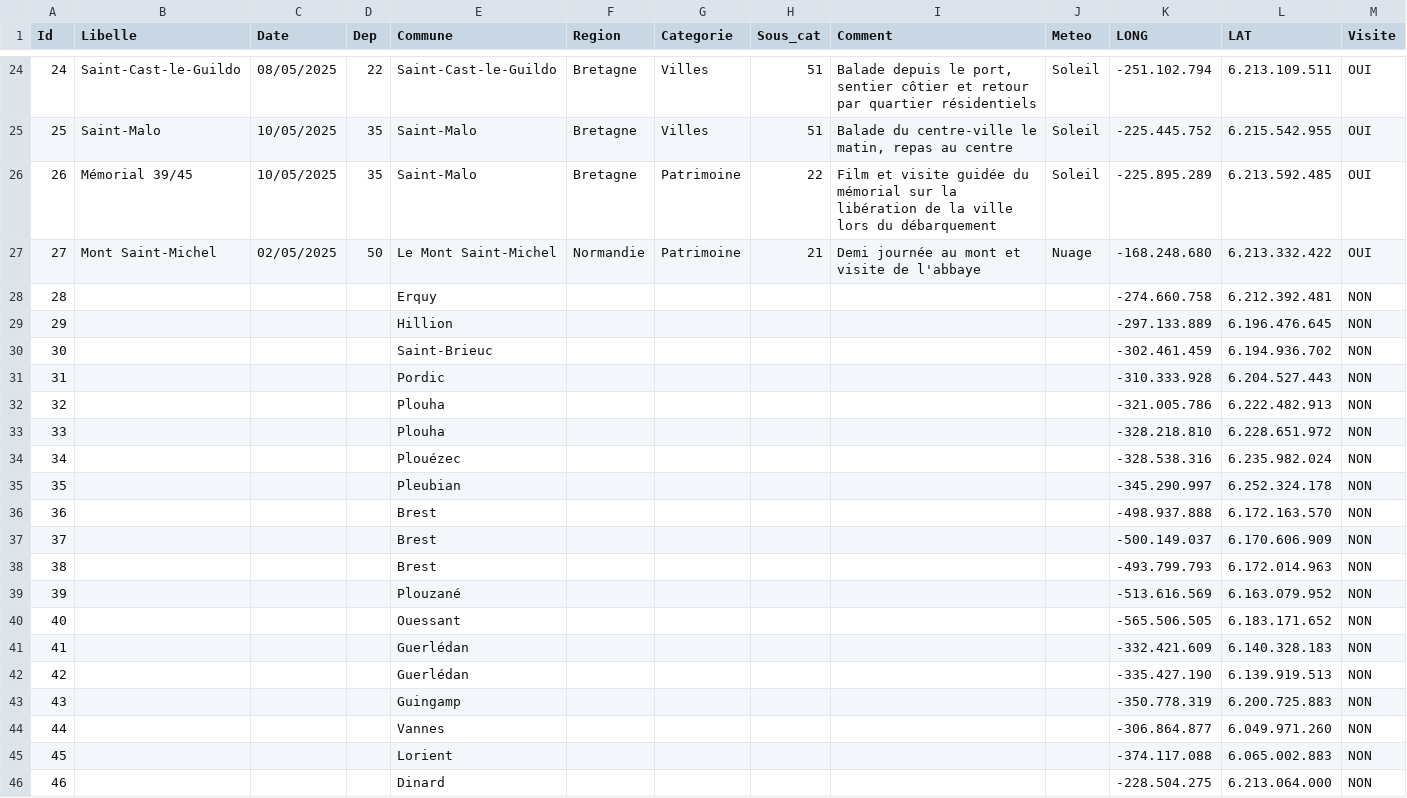
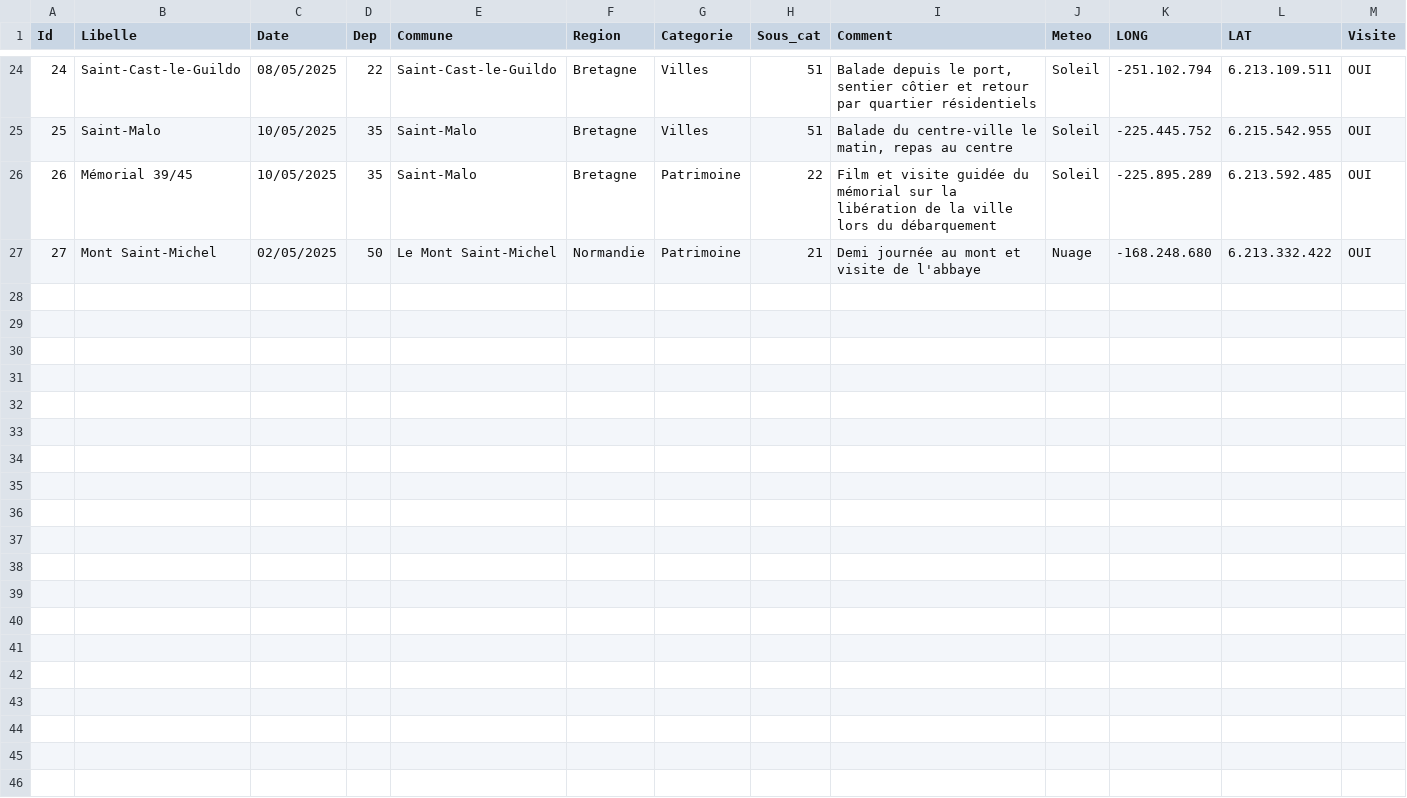
Before and after one commit to salem139/Bretagne, a CSV file: Data_points_tourisme1.csv, drawn as a sheet; only a part is shown, gaps mark what is left out; the diff covers the shown part only; the diff names each change by its address in the sheet, - before the commit and + after, or states it on an @@ line.

Commit message:
Update Data_points_tourisme1.csv

```diff
--- a/Data_points_tourisme1.csv
+++ b/Data_points_tourisme1.csv
-row 28: 28 |  |  |  | Erquy |  |  |  |  |  | -274.660.758 | 6.212.392.481 | NON
-row 29: 29 |  |  |  | Hillion |  |  |  |  |  | -297.133.889 | 6.196.476.645 | NON
-row 30: 30 |  |  |  | Saint-Brieuc |  |  |  |  |  | -302.461.459 | 6.194.936.702 | NON
-row 31: 31 |  |  |  | Pordic |  |  |  |  |  | -310.333.928 | 6.204.527.443 | NON
-row 32: 32 |  |  |  | Plouha |  |  |  |  |  | -321.005.786 | 6.222.482.913 | NON
-row 33: 33 |  |  |  | Plouha |  |  |  |  |  | -328.218.810 | 6.228.651.972 | NON
-row 34: 34 |  |  |  | Plouézec |  |  |  |  |  | -328.538.316 | 6.235.982.024 | NON
-row 35: 35 |  |  |  | Pleubian |  |  |  |  |  | -345.290.997 | 6.252.324.178 | NON
-row 36: 36 |  |  |  | Brest |  |  |  |  |  | -498.937.888 | 6.172.163.570 | NON
-row 37: 37 |  |  |  | Brest |  |  |  |  |  | -500.149.037 | 6.170.606.909 | NON
-row 38: 38 |  |  |  | Brest |  |  |  |  |  | -493.799.793 | 6.172.014.963 | NON
-row 39: 39 |  |  |  | Plouzané |  |  |  |  |  | -513.616.569 | 6.163.079.952 | NON
-row 40: 40 |  |  |  | Ouessant |  |  |  |  |  | -565.506.505 | 6.183.171.652 | NON
-row 41: 41 |  |  |  | Guerlédan |  |  |  |  |  | -332.421.609 | 6.140.328.183 | NON
-row 42: 42 |  |  |  | Guerlédan |  |  |  |  |  | -335.427.190 | 6.139.919.513 | NON
-row 43: 43 |  |  |  | Guingamp |  |  |  |  |  | -350.778.319 | 6.200.725.883 | NON
-row 44: 44 |  |  |  | Vannes |  |  |  |  |  | -306.864.877 | 6.049.971.260 | NON
-row 45: 45 |  |  |  | Lorient |  |  |  |  |  | -374.117.088 | 6.065.002.883 | NON
-row 46: 46 |  |  |  | Dinard |  |  |  |  |  | -228.504.275 | 6.213.064.000 | NON
```
Also changed, not shown: 9 removed rows elsewhere in this file.
